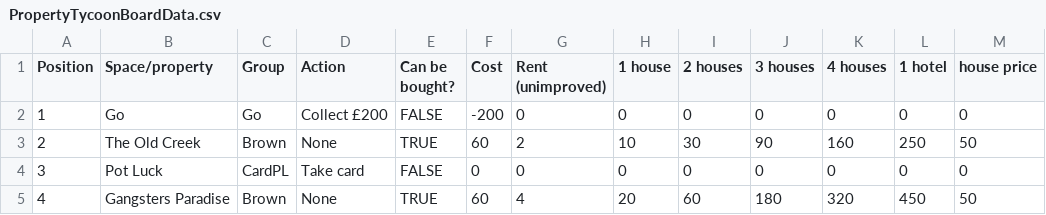
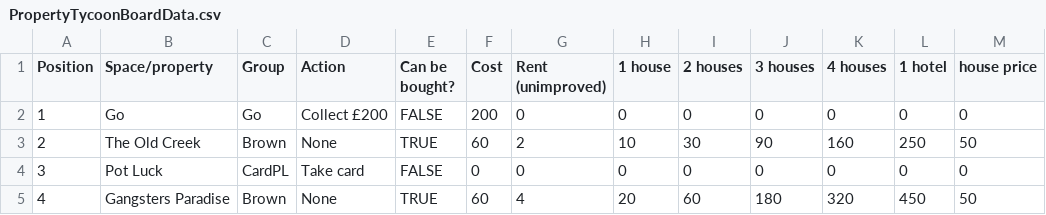
Before and after one commit to igorzywy/property-tycoon-38, a CSV file: data/PropertyTycoonBoardData.csv, drawn as a sheet; only a part is shown.

```diff
--- a/data/PropertyTycoonBoardData.csv
+++ b/data/PropertyTycoonBoardData.csv
@@ -1,3 +1,3 @@
 Position,Space/property,Group,Action,Can be bought?,Cost,Rent (unimproved) ,1 house,2 houses,3 houses,4 houses,1 hotel,house price
-1,Go,Go,Collect £200,FALSE,-200,0,0,0,0,0,0,0
+1,Go,Go,Collect £200,FALSE,200,0,0,0,0,0,0,0
 2,The Old Creek,Brown,None,TRUE,60,2,10,30,90,160,250,50
```
Also changed, not shown: data/OpportunityKnocksCardData.csv, data/PotLuckCardData.csv, 5 other files.
